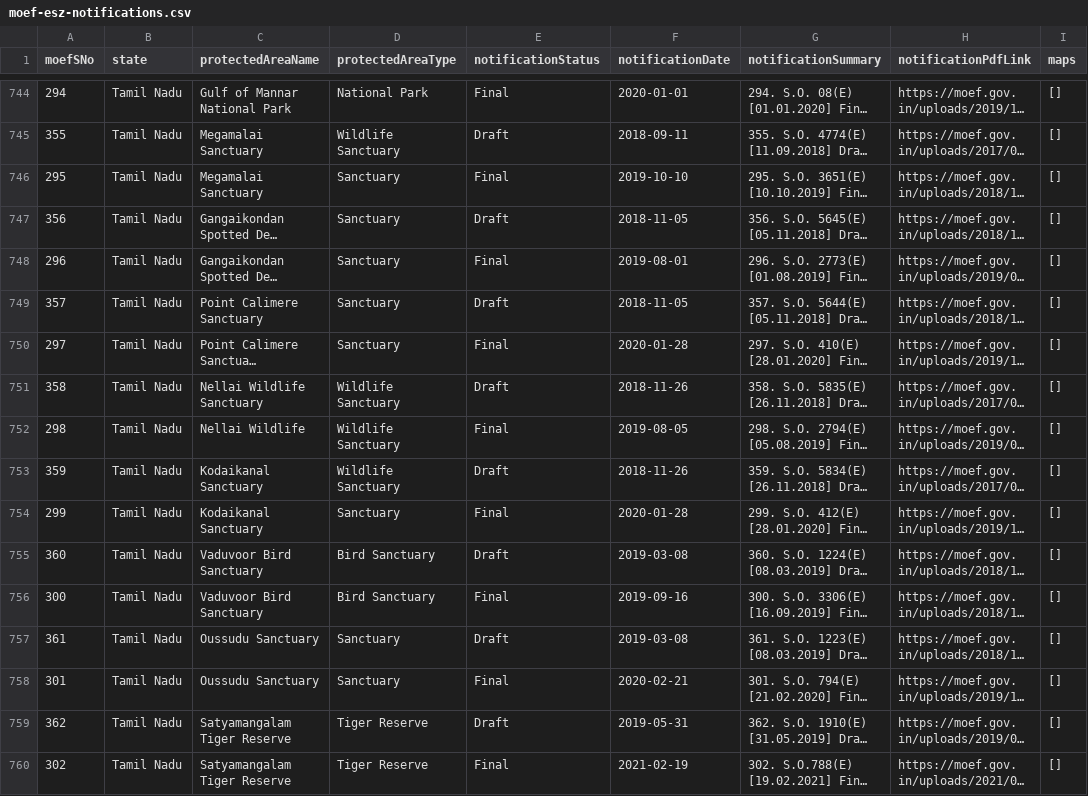
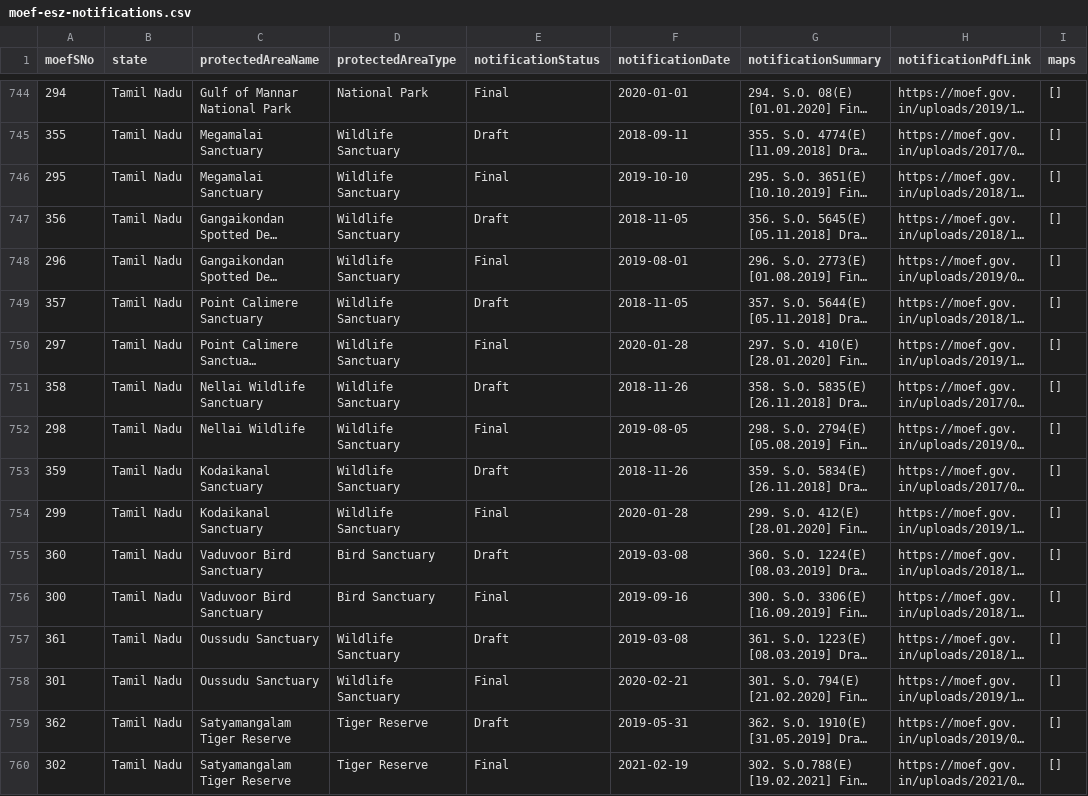
Before and after one commit to publicmap/india-esz-dashboard, a CSV file: data/moef-esz-notifications.csv, drawn as a sheet; only a part is shown, gaps mark what is left out; long unchanged cells end in …; the diff covers the shown part only; the diff names each change by its address in the sheet, - before the commit and + after, or states it on an @@ line.

```diff
--- a/data/moef-esz-notifications.csv
+++ b/data/moef-esz-notifications.csv
-D746:D750 (protectedAreaType): Sanctuary
+D746:D750 (protectedAreaType): Wildlife Sanctuary
-D754 (protectedAreaType): Sanctuary
+D754 (protectedAreaType): Wildlife Sanctuary
-D757:D758 (protectedAreaType): Sanctuary
+D757:D758 (protectedAreaType): Wildlife Sanctuary
```
Also changed, not shown: 183 edited cells elsewhere in this file, 7 other files.
